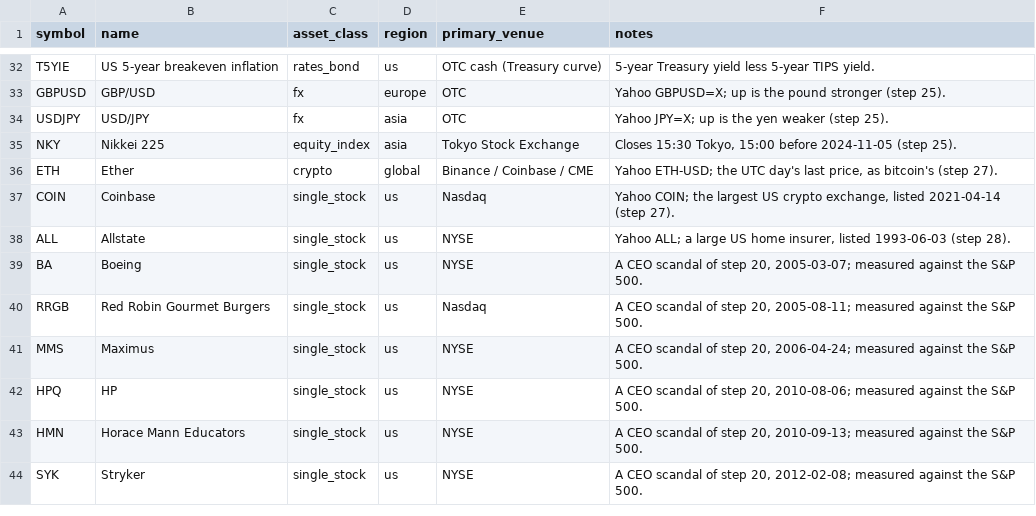
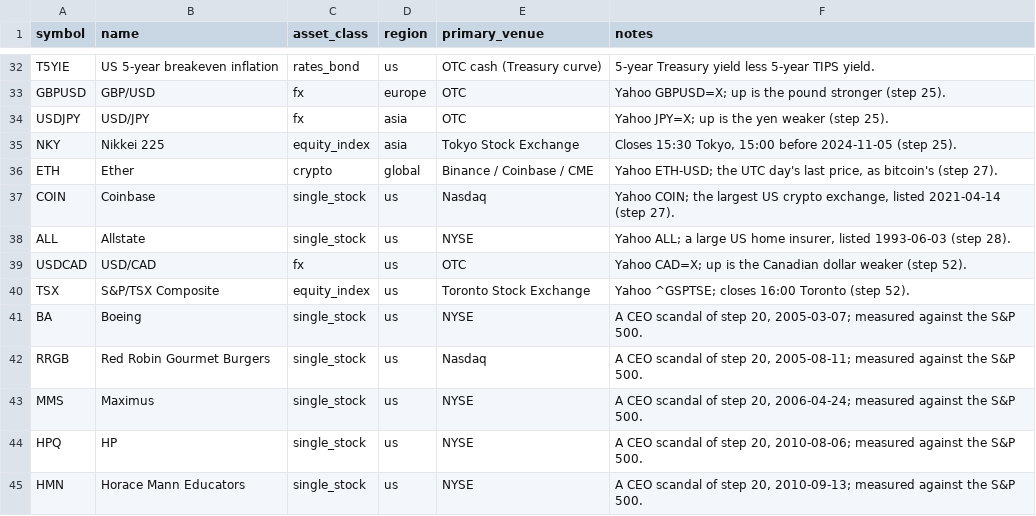
Before and after one commit to diykorey/fortuneteller, a CSV file: data/seed/instruments.csv, drawn as a sheet; only a part is shown, gaps mark what is left out; the shorter side is filled out with more unchanged rows.

Commit message:
Step 52, step 1: the Canadian dollar and Toronto's stocks, unsigned; the Bank of Canada's rate changes; the store check

```diff
--- a/data/seed/instruments.csv
+++ b/data/seed/instruments.csv
@@ -38,2 +38,4 @@ COIN,Coinbase,single_stock,us,Nasdaq,"Yahoo COIN; the largest US crypto exchange
 ALL,Allstate,single_stock,us,NYSE,"Yahoo ALL; a large US home insurer, listed 1993-06-03 (step 28)."
+USDCAD,USD/CAD,fx,us,OTC,"Yahoo CAD=X; up is the Canadian dollar weaker (step 52)."
+TSX,S&P/TSX Composite,equity_index,us,Toronto Stock Exchange,"Yahoo ^GSPTSE; closes 16:00 Toronto (step 52)."
 BA,Boeing,single_stock,us,NYSE,"A CEO scandal of step 20, 2005-03-07; measured against the S&P 500."
```
Also changed, not shown: 21 other files.
